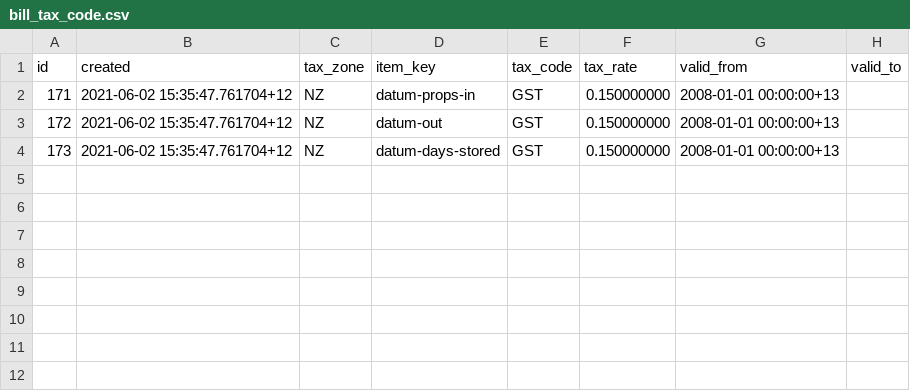
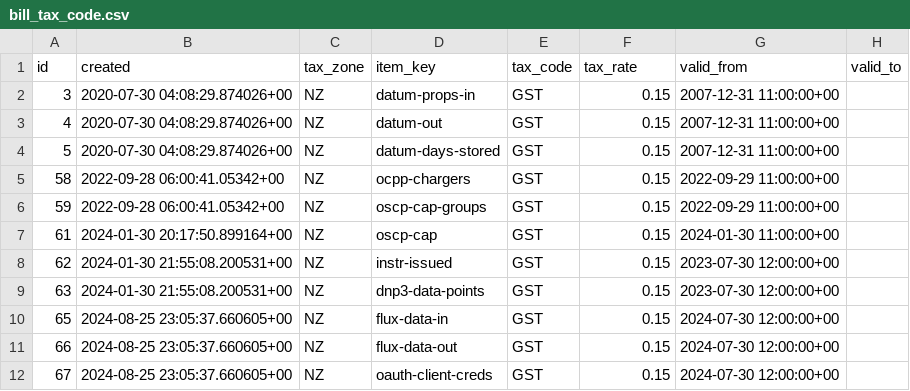
Before and after one commit to SolarNetworkFoundation/solarnetwork-ops, a CSV file: billing/snf/bill_tax_code.csv, drawn as a sheet; the diff names each change by its address in the sheet, - before the commit and + after, or states it on an @@ line.

```diff
--- a/billing/snf/bill_tax_code.csv
+++ b/billing/snf/bill_tax_code.csv
-A2 (id): 171
+A2 (id): 3
-B2:B4 (created): 2021-06-02 15:35:47.761704+12
+B2:B4 (created): 2020-07-30 04:08:29.874026+00
-F2:F4 (tax_rate): 0.150000000
+F2:F4 (tax_rate): 0.15
-G2:G4 (valid_from): 2008-01-01 00:00:00+13
+G2:G4 (valid_from): 2007-12-31 11:00:00+00
-A3 (id): 172
+A3 (id): 4
-A4 (id): 173
+A4 (id): 5
+row 5: 58 | 2022-09-28 06:00:41.05342+00 | NZ | ocpp-chargers | GST | 0.15 | 2022-09-29 11:00:00+00
+row 6: 59 | 2022-09-28 06:00:41.05342+00 | NZ | oscp-cap-groups | GST | 0.15 | 2022-09-29 11:00:00+00
+row 7: 61 | 2024-01-30 20:17:50.899164+00 | NZ | oscp-cap | GST | 0.15 | 2024-01-30 11:00:00+00
+row 8: 62 | 2024-01-30 21:55:08.200531+00 | NZ | instr-issued | GST | 0.15 | 2023-07-30 12:00:00+00
+row 9: 63 | 2024-01-30 21:55:08.200531+00 | NZ | dnp3-data-points | GST | 0.15 | 2023-07-30 12:00:00+00
+row 10: 65 | 2024-08-25 23:05:37.660605+00 | NZ | flux-data-in | GST | 0.15 | 2024-07-30 12:00:00+00
+row 11: 66 | 2024-08-25 23:05:37.660605+00 | NZ | flux-data-out | GST | 0.15 | 2024-07-30 12:00:00+00
+row 12: 67 | 2024-08-25 23:05:37.660605+00 | NZ | oauth-client-creds | GST | 0.15 | 2024-07-30 12:00:00+00
```
Also changed, not shown: 1 other file.
